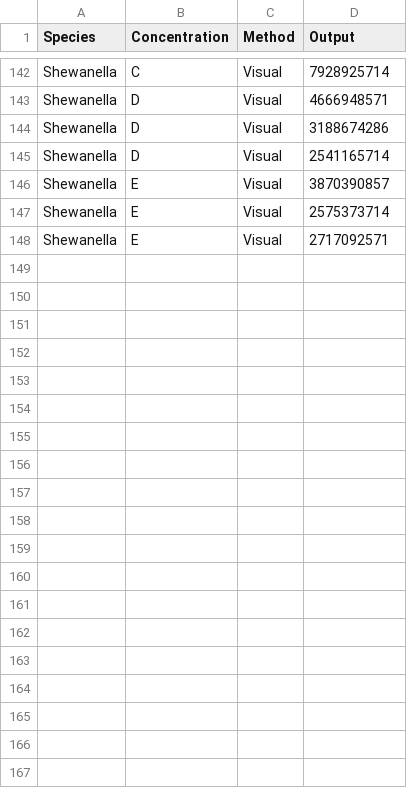
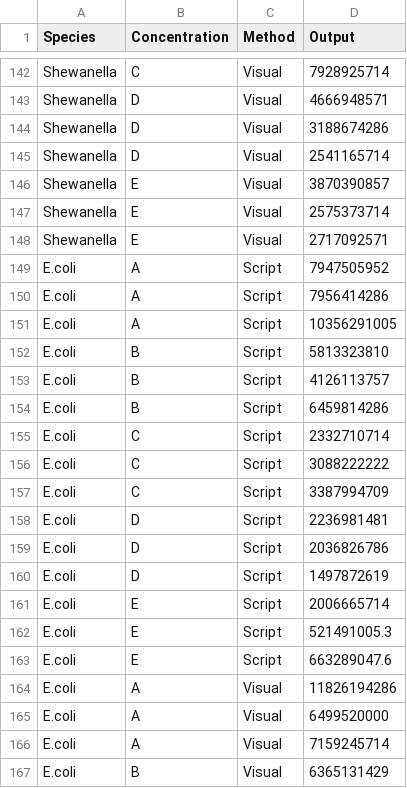
Before and after one commit to HABF-SDI-NCCOS-NOAA/cellcount, a CSV file: data/Boxplot_Analysis.csv, drawn as a sheet; only a part is shown, gaps mark what is left out; the diff covers the shown part only; the diff names each change by its address in the sheet, - before the commit and + after, or states it on an @@ line.

```diff
--- a/data/Boxplot_Analysis.csv
+++ b/data/Boxplot_Analysis.csv
+row 149: E.coli | A | Script | 7947505952
+row 150: E.coli | A | Script | 7956414286
+row 151: E.coli | A | Script | 10356291005
+row 152: E.coli | B | Script | 5813323810
+row 153: E.coli | B | Script | 4126113757
+row 154: E.coli | B | Script | 6459814286
+row 155: E.coli | C | Script | 2332710714
+row 156: E.coli | C | Script | 3088222222
+row 157: E.coli | C | Script | 3387994709
+row 158: E.coli | D | Script | 2236981481
+row 159: E.coli | D | Script | 2036826786
+row 160: E.coli | D | Script | 1497872619
+row 161: E.coli | E | Script | 2006665714
+row 162: E.coli | E | Script | 521491005.3
+row 163: E.coli | E | Script | 663289047.6
+row 164: E.coli | A | Visual | 11826194286
+row 165: E.coli | A | Visual | 6499520000
+row 166: E.coli | A | Visual | 7159245714
+row 167: E.coli | B | Visual | 6365131429
```
Also changed, not shown: 11 added rows elsewhere in this file, data/Regression_Analysis.csv, data/Regression_Analysis_IND.csv.
